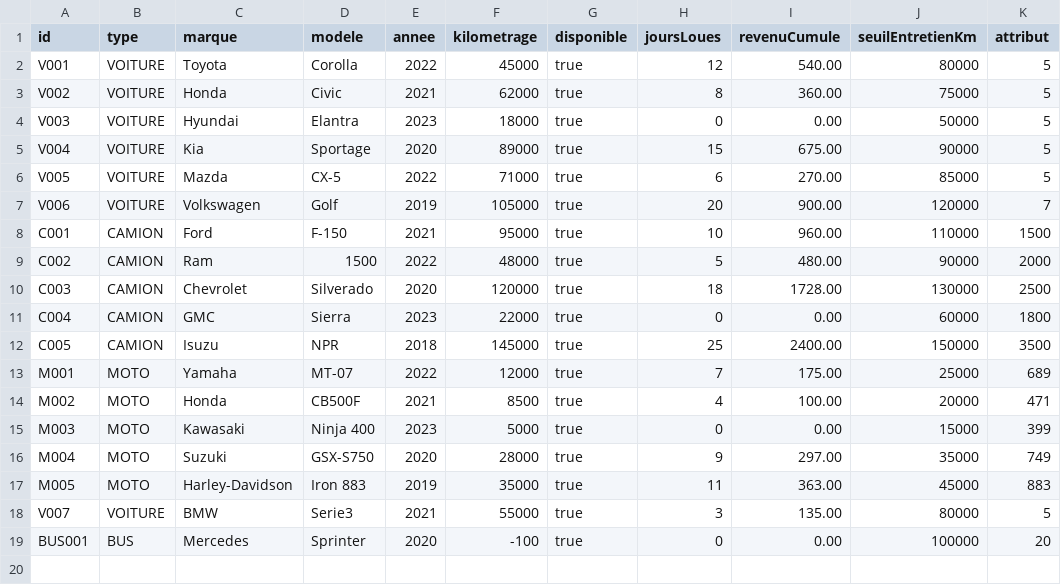
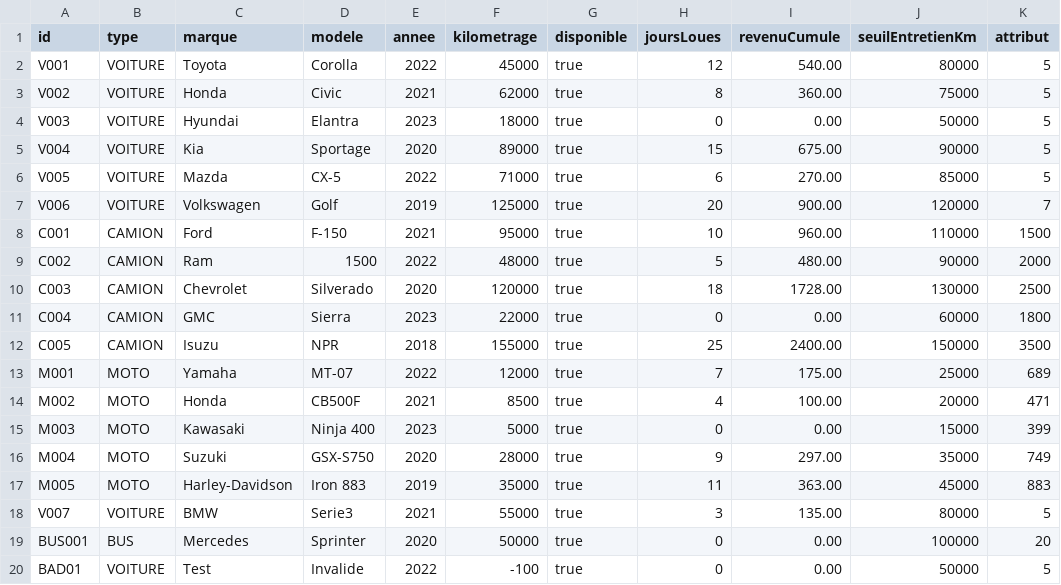
Before and after one commit to asinyopetro/Projet-ua3-flotte-vehicules, a CSV file: data/vehicules.csv, drawn as a sheet.

Commit message:
Corriger la démo et enrichir les données de test.
Lignes CSV invalides distinctes, véhicules à entretenir visibles, retours cohérents après les tests d erreur.

```diff
--- a/data/vehicules.csv
+++ b/data/vehicules.csv
@@ -6,3 +6,3 @@ V004;VOITURE;Kia;Sportage;2020;89000;true;15;675.00;90000;5
 V005;VOITURE;Mazda;CX-5;2022;71000;true;6;270.00;85000;5
-V006;VOITURE;Volkswagen;Golf;2019;105000;true;20;900.00;120000;7
+V006;VOITURE;Volkswagen;Golf;2019;125000;true;20;900.00;120000;7
 C001;CAMION;Ford;F-150;2021;95000;true;10;960.00;110000;1500
@@ -11,3 +11,3 @@ C003;CAMION;Chevrolet;Silverado;2020;120000;true;18;1728.00;130000;2500
 C004;CAMION;GMC;Sierra;2023;22000;true;0;0.00;60000;1800
-C005;CAMION;Isuzu;NPR;2018;145000;true;25;2400.00;150000;3500
+C005;CAMION;Isuzu;NPR;2018;155000;true;25;2400.00;150000;3500
 M001;MOTO;Yamaha;MT-07;2022;12000;true;7;175.00;25000;689
@@ -18,2 +18,3 @@ M005;MOTO;Harley-Davidson;Iron 883;2019;35000;true;11;363.00;45000;883
 V007;VOITURE;BMW;Serie3;2021;55000;true;3;135.00;80000;5
-BUS001;BUS;Mercedes;Sprinter;2020;-100;true;0;0.00;100000;20
+BUS001;BUS;Mercedes;Sprinter;2020;50000;true;0;0.00;100000;20
+BAD01;VOITURE;Test;Invalide;2022;-100;true;0;0.00;50000;5
```
Also changed, not shown: 4 other files.
